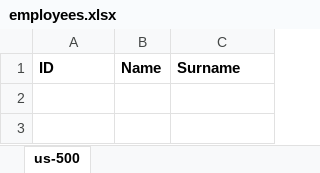
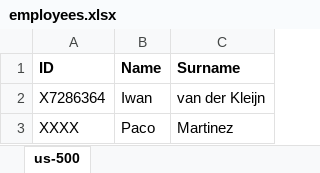
Before and after one commit to soyrochus/register-entry, an Excel workbook: employees.xlsx, sheet us-500, drawn as a sheet; values as stored, in another font and other column widths than the file's, no borders; the diff names each change by its address in the sheet, - before the commit and + after, or states it on an @@ line.

```diff
--- a/employees.xlsx (sheet us-500)
+++ b/employees.xlsx (sheet us-500)
+row 2: X7286364 | Iwan | van der Kleijn
+row 3: XXXX | Paco | Martinez
```
Also changed, not shown: entries.xlsx, 2 other files.
